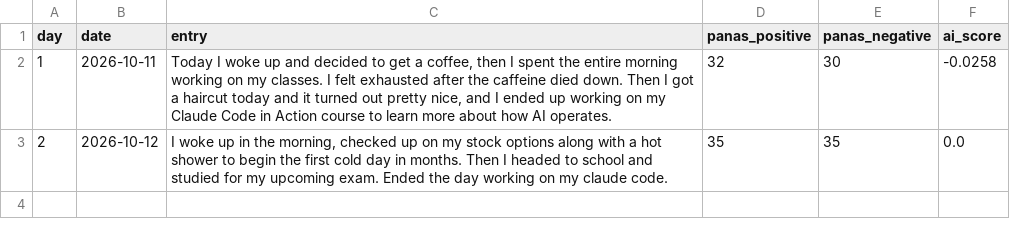
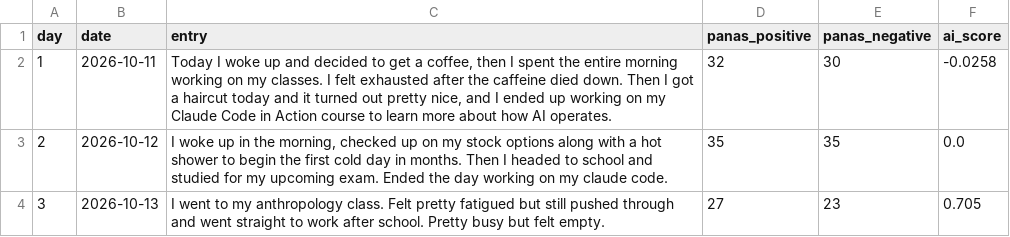
Before and after one commit to henryyzxsz/ai-mood-journal, a CSV file: dataset/entries.csv, drawn as a sheet; the diff names each change by its address in the sheet, - before the commit and + after, or states it on an @@ line.

Commit message:
Day 3 entry

```diff
--- a/dataset/entries.csv
+++ b/dataset/entries.csv
+row 4: 3 | 2026-10-13 | I went to my anthropology class. Felt pretty fatigued but still pushed through and went straight to work after school. Pretty busy but felt empty. | 27 | 23 | 0.705
```
